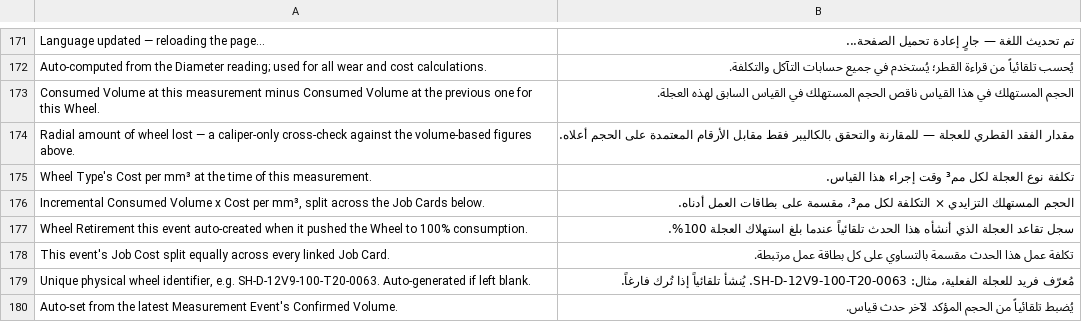
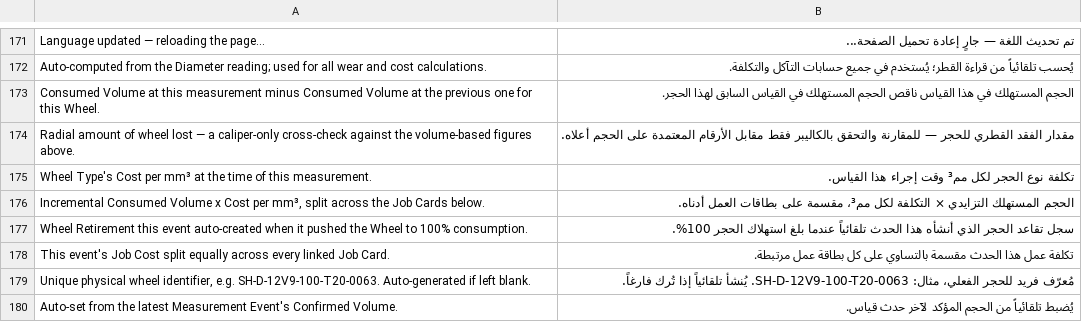
Before and after one commit to Omarlord2025/WHEEL-MODULE, a CSV file: wheel_tracker/translations/ar.csv, drawn as a sheet; only a part is shown, gaps mark what is left out; the diff covers the shown part only.

```diff
--- a/wheel_tracker/translations/ar.csv
+++ b/wheel_tracker/translations/ar.csv
@@ -172,9 +172,9 @@
 "Auto-computed from the Diameter reading; used for all wear and cost calculations.","يُحسب تلقائياً من قراءة القطر؛ يُستخدم في جميع حسابات التآكل والتكلفة."
-"Consumed Volume at this measurement minus Consumed Volume at the previous one for this Wheel.","الحجم المستهلك في هذا القياس ناقص الحجم المستهلك في القياس السابق لهذه العجلة."
-"Radial amount of wheel lost — a caliper-only cross-check against the volume-based figures above.","مقدار الفقد القطري للعجلة — للمقارنة والتحقق بالكاليبر فقط مقابل الأرقام المعتمدة على الحجم أعلاه."
-"Wheel Type's Cost per mm³ at the time of this measurement.","تكلفة نوع العجلة لكل مم³ وقت إجراء هذا القياس."
+"Consumed Volume at this measurement minus Consumed Volume at the previous one for this Wheel.","الحجم المستهلك في هذا القياس ناقص الحجم المستهلك في القياس السابق لهذا الحجر."
+"Radial amount of wheel lost — a caliper-only cross-check against the volume-based figures above.","مقدار الفقد القطري للحجر — للمقارنة والتحقق بالكاليبر فقط مقابل الأرقام المعتمدة على الحجم أعلاه."
+"Wheel Type's Cost per mm³ at the time of this measurement.","تكلفة نوع الحجر لكل مم³ وقت إجراء هذا القياس."
 "Incremental Consumed Volume x Cost per mm³, split across the Job Cards below.","الحجم المستهلك التزايدي × التكلفة لكل مم³، مقسمة على بطاقات العمل أدناه."
-"Wheel Retirement this event auto-created when it pushed the Wheel to 100% consumption.","سجل تقاعد العجلة الذي أنشأه هذا الحدث تلقائياً عندما بلغ استهلاك العجلة 100%."
+"Wheel Retirement this event auto-created when it pushed the Wheel to 100% consumption.","سجل تقاعد الحجر الذي أنشأه هذا الحدث تلقائياً عندما بلغ استهلاك الحجر 100%."
 "This event's Job Cost split equally across every linked Job Card.","تكلفة عمل هذا الحدث مقسمة بالتساوي على كل بطاقة عمل مرتبطة."
-"Unique physical wheel identifier, e.g. SH-D-12V9-100-T20-0063. Auto-generated if left blank.","مُعرّف فريد للعجلة الفعلية، مثال: SH-D-12V9-100-T20-0063. يُنشأ تلقائياً إذا تُرك فارغاً."
+"Unique physical wheel identifier, e.g. SH-D-12V9-100-T20-0063. Auto-generated if left blank.","مُعرّف فريد للحجر الفعلي، مثال: SH-D-12V9-100-T20-0063. يُنشأ تلقائياً إذا تُرك فارغاً."
 "Auto-set from the latest Measurement Event's Confirmed Volume.","يُضبط تلقائياً من الحجم المؤكد لآخر حدث قياس."
```
Also changed, not shown: 55 edited cells elsewhere in this file, 1 other file.
